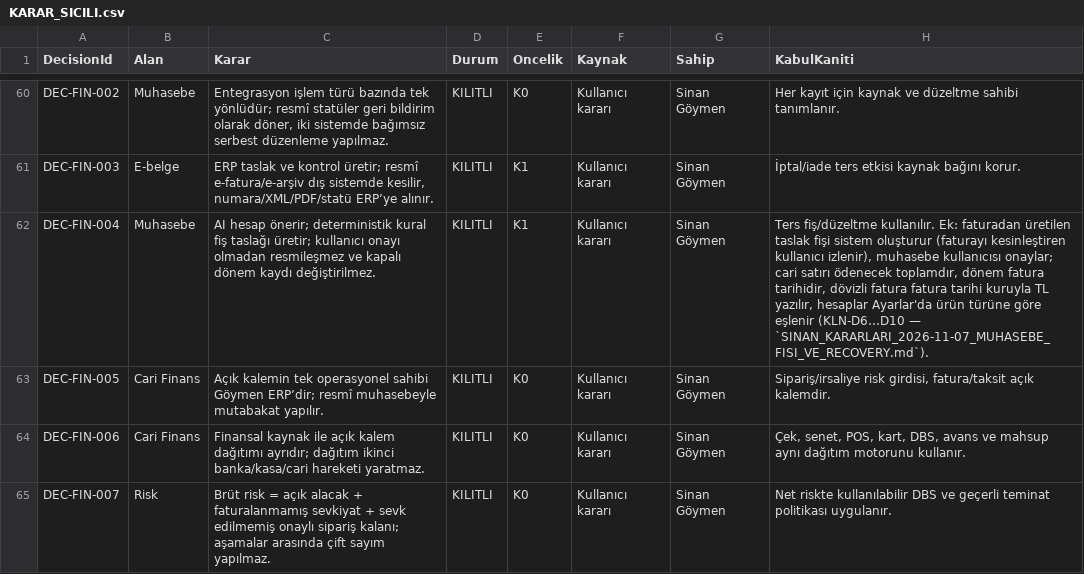
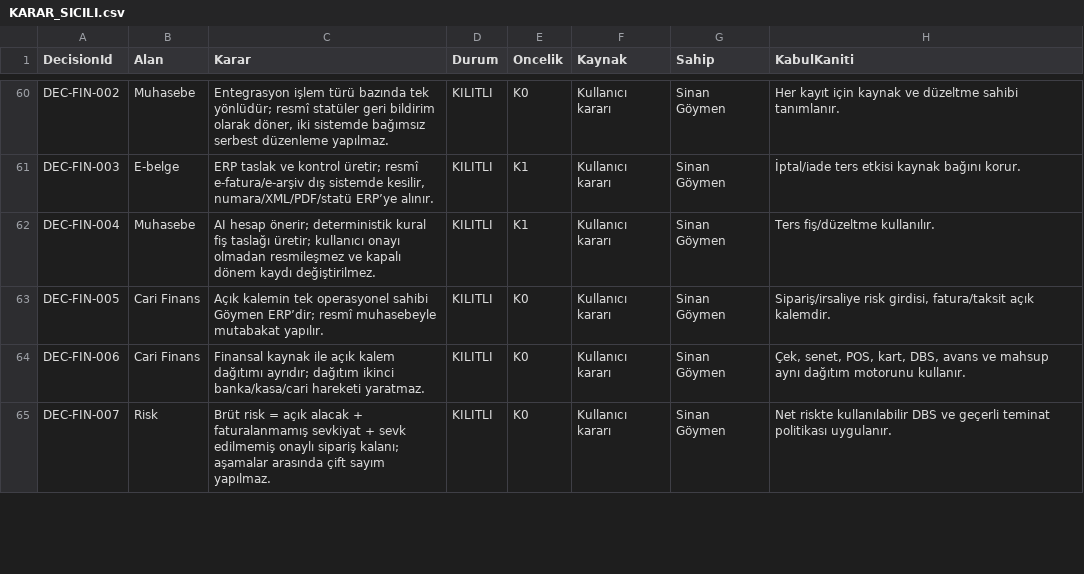
Before and after one commit to sinangym/GoymenERP, a CSV file: docs/decisions/KARAR_SICILI.csv, drawn as a sheet; only a part is shown, gaps mark what is left out.

```diff
--- a/docs/decisions/KARAR_SICILI.csv
+++ b/docs/decisions/KARAR_SICILI.csv
@@ -61,3 +61,3 @@ DEC-FIN-002,Muhasebe,"Entegrasyon işlem türü bazında tek yönlüdür; resmî
 DEC-FIN-003,E-belge,"ERP taslak ve kontrol üretir; resmî e-fatura/e-arşiv dış sistemde kesilir, numara/XML/PDF/statü ERP’ye alınır.",KILITLI,K1,Kullanıcı kararı,Sinan Göymen,İptal/iade ters etkisi kaynak bağını korur.
-DEC-FIN-004,Muhasebe,AI hesap önerir; deterministik kural fiş taslağı üretir; kullanıcı onayı olmadan resmileşmez ve kapalı dönem kaydı değiştirilmez.,KILITLI,K1,Kullanıcı kararı,Sinan Göymen,"Ters fiş/düzeltme kullanılır. Ek: faturadan üretilen taslak fişi sistem oluşturur (faturayı kesinleştiren kullanıcı izlenir), muhasebe kullanıcısı onaylar; cari satırı ödenecek toplamdır, dönem fatura tarihidir, dövizli fatura fatura tarihi kuruyla TL yazılır, hesaplar Ayarlar'da ürün türüne göre eşlenir (KLN-D6…D10 — `SINAN_KARARLARI_2026-11-07_MUHASEBE_FISI_VE_RECOVERY.md`)."
+DEC-FIN-004,Muhasebe,AI hesap önerir; deterministik kural fiş taslağı üretir; kullanıcı onayı olmadan resmileşmez ve kapalı dönem kaydı değiştirilmez.,KILITLI,K1,Kullanıcı kararı,Sinan Göymen,Ters fiş/düzeltme kullanılır.
 DEC-FIN-005,Cari Finans,Açık kalemin tek operasyonel sahibi Göymen ERP’dir; resmî muhasebeyle mutabakat yapılır.,KILITLI,K0,Kullanıcı kararı,Sinan Göymen,"Sipariş/irsaliye risk girdisi, fatura/taksit açık kalemdir."
```
Also changed, not shown: 4 other files.
